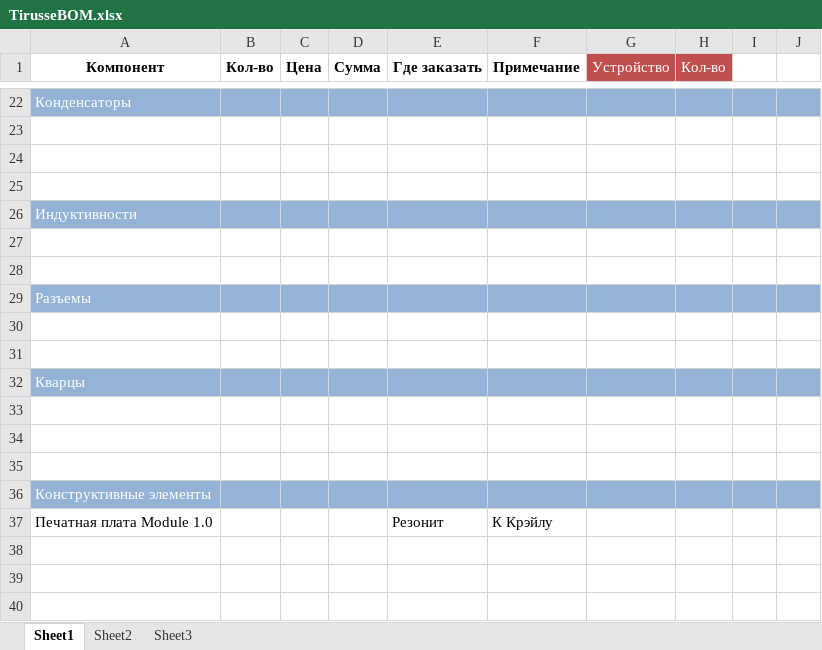
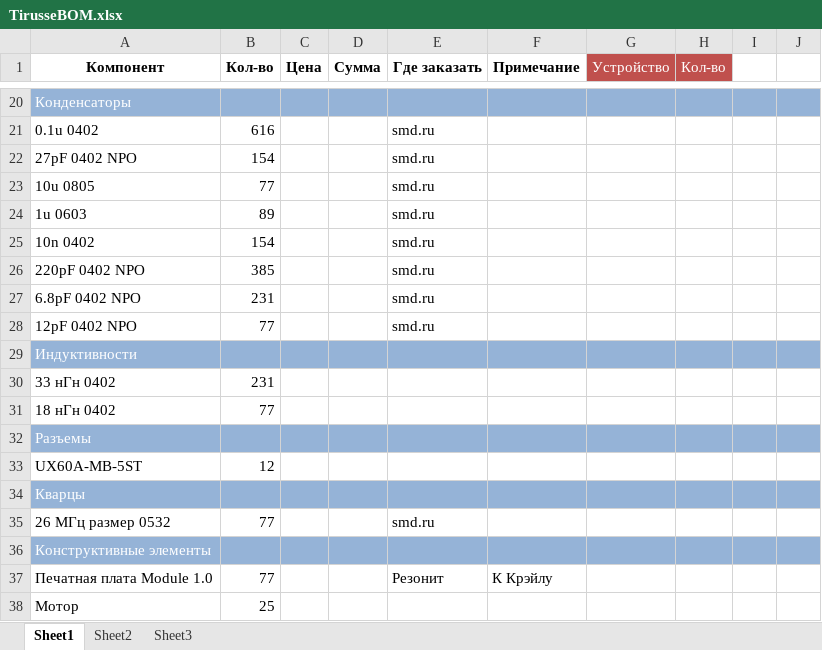
Before and after one commit to dcdamien/nute, an Excel workbook: Tirusse/TirusseBOM.xlsx, sheet Sheet1, drawn as a sheet; only a part is shown, gaps mark what is left out; values as stored, in another font and other column widths than the file's, no borders; removed rows and columns are numbered as before the commit, all else as after; the diff covers the shown part only; the diff names each change by its address in the sheet, - before the commit and + after, or states it on an @@ line.

```diff
--- a/Tirusse/TirusseBOM.xlsx (sheet Sheet1)
+++ b/Tirusse/TirusseBOM.xlsx (sheet Sheet1)
-row 21: (empty)
+row 21: 0.1u 0402 | 616 |  |  | smd.ru
-row 22: (empty)
+row 22: 27pF 0402 NPO | 154 |  |  | smd.ru
-row 23: (empty)
+row 23: 10u 0805 | 77 |  |  | smd.ru
+row 24: 1u 0603 | 89 |  |  | smd.ru
+row 25: 10n 0402 | 154 |  |  | smd.ru
+row 26: 220pF 0402 NPO | 385 |  |  | smd.ru
+row 27: 6.8pF 0402 NPO | 231 |  |  | smd.ru
+row 28: 12pF 0402 NPO | 77 |  |  | smd.ru
-row 30: (empty)
+row 30: 33 нГн 0402 | 231
-row 31: (empty)
+row 31: 18 нГн 0402 | 77
-row 33: (empty)
+row 33: UX60A-MB-5ST | 12
-row 31: (empty)
-row 35: (empty)
+row 35: 26 МГц размер 0532 | 77 |  |  | smd.ru
-row 34: (empty)
-row 35: (empty)
-B37 (Кол-во): (empty)
+B37 (Кол-во): 77
+row 38: Мотор | 25
```
Also changed, not shown: 1 added row, 3 removed rows, 38 edited cells and cell formats elsewhere in this sheet, sheet Sheet2, 6 other files.
